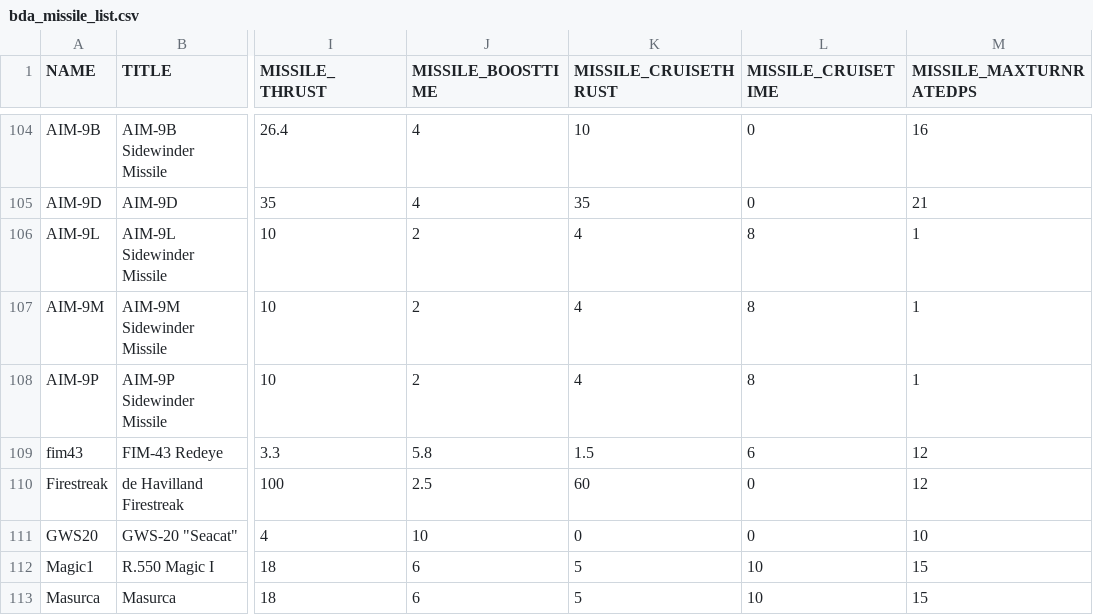
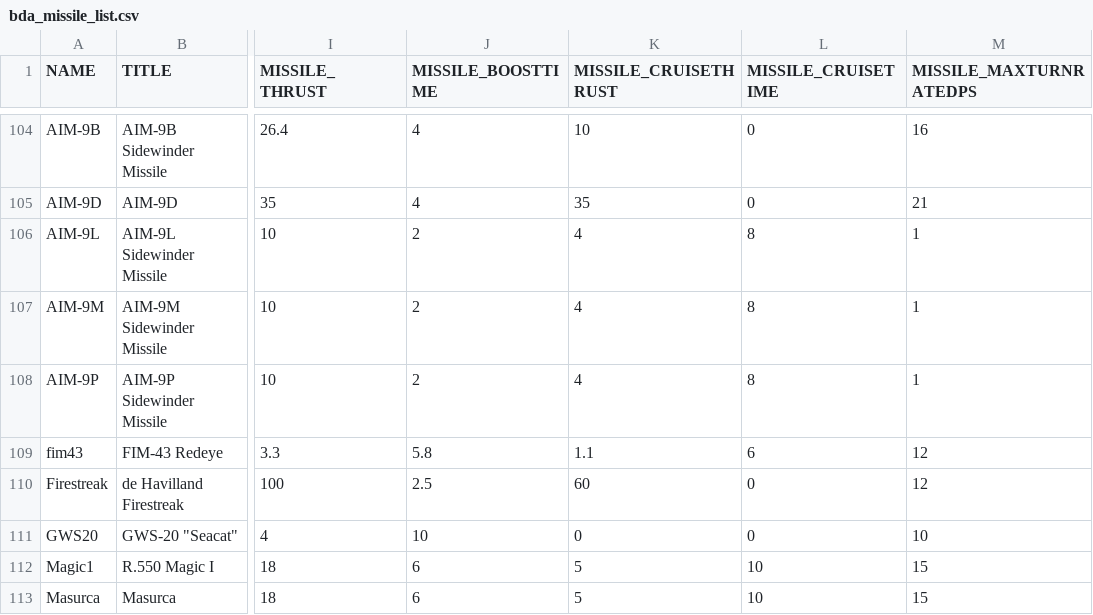
Before and after one commit to Geoplex-Official/KSP-NoU-Modpack, a CSV file: BDArmory/Plugins/PluginData/BDArmory/bda_missile_list.csv, drawn as a sheet; only a part is shown, gaps mark what is left out; the diff names each change by its address in the sheet, - before the commit and + after, or states it on an @@ line.

```diff
--- a/BDArmory/Plugins/PluginData/BDArmory/bda_missile_list.csv
+++ b/BDArmory/Plugins/PluginData/BDArmory/bda_missile_list.csv
-K109 (MISSILE_CRUISETHRUST): 1.5
+K109 (MISSILE_CRUISETHRUST): 1.1
```
Also changed, not shown: 7 other files.
